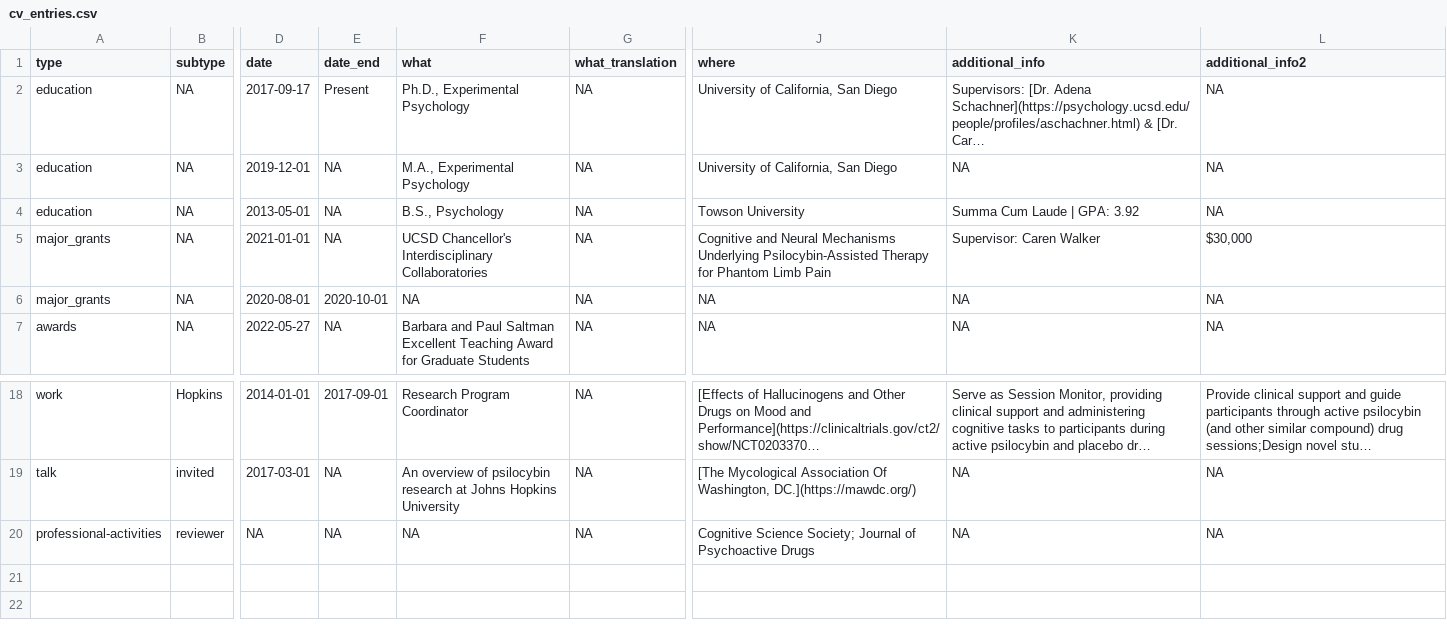
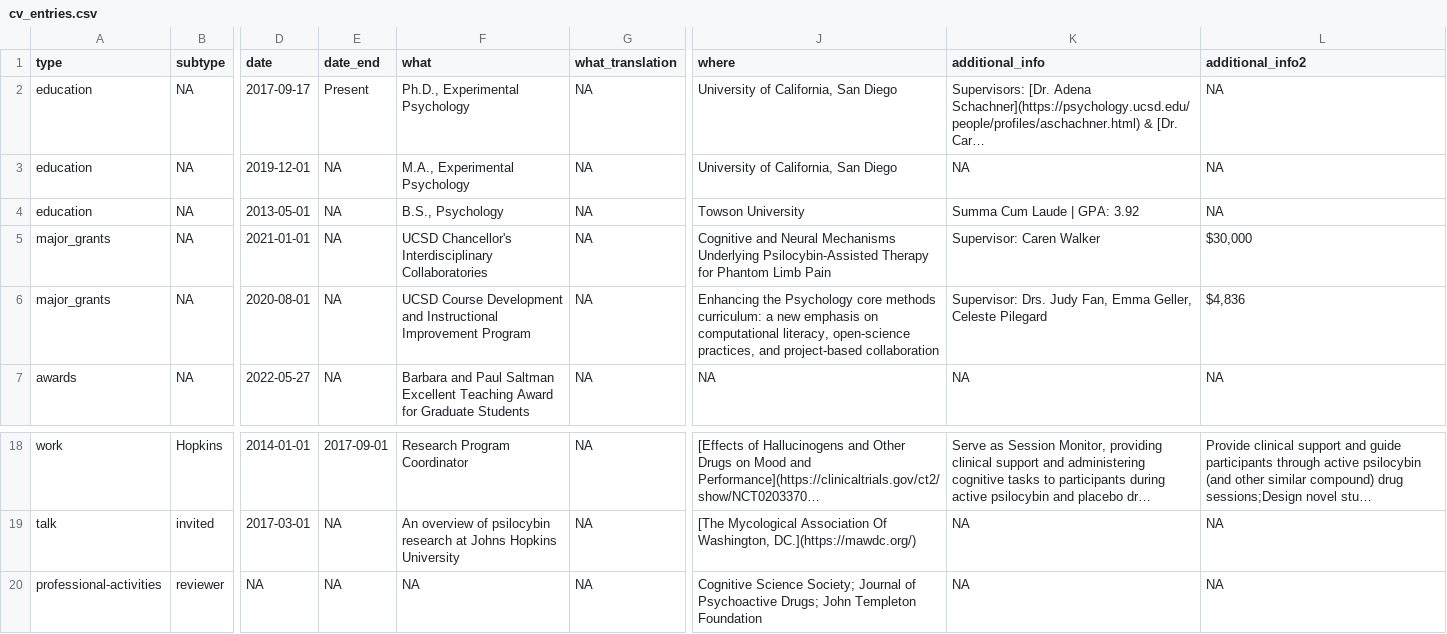
Before and after one commit to ethanhurwitz/personal-CV, a CSV file: _content/cv_entries.csv, drawn as a sheet; only a part is shown, gaps mark what is left out; long unchanged cells end in …; the diff names each change by its address in the sheet, - before the commit and + after, or states it on an @@ line.

```diff
--- a/_content/cv_entries.csv
+++ b/_content/cv_entries.csv
-E6 (date_end): 2020-10-01
+E6 (date_end): NA
-F6 (what): NA
+F6 (what): UCSD Course Development and Instructional Improvement Program
-J6 (where): NA
+J6 (where): Enhancing the Psychology core methods curriculum: a new emphasis on computational literacy, open-science practices, and project-based collaboration
-K6 (additional_info): NA
+K6 (additional_info): Supervisor: Drs. Judy Fan, Emma Geller, Celeste Pilegard
-L6 (additional_info2): NA
+L6 (additional_info2): $4,836
-J20 (where): …of Psychoactive Drugs
+J20 (where): …of Psychoactive Drugs; John Templeton Foundation
```
Also changed, not shown: 4 other files.
